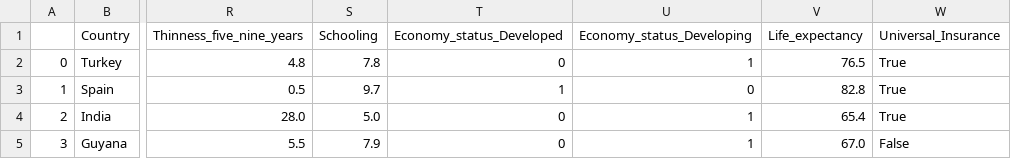
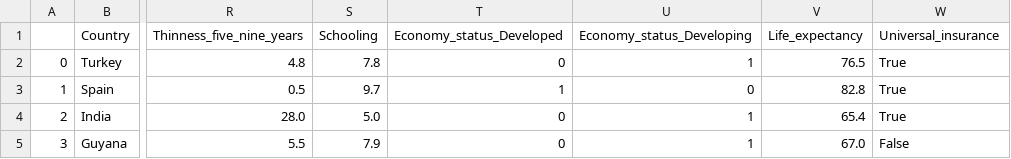
Before and after one commit to TeayounK/Vol3-Project, a CSV file: Life Expectancy Data Cleaned With Insurance.csv, drawn as a sheet; only a part is shown, gaps mark what is left out; the diff names each change by its address in the sheet, - before the commit and + after, or states it on an @@ line.

Commit message:
Fixed our Universal_insurance column

```diff
--- a/Life Expectancy Data Cleaned With Insurance.csv
+++ b/Life Expectancy Data Cleaned With Insurance.csv
-W1: Universal_Insurance
+W1: Universal_insurance
```
